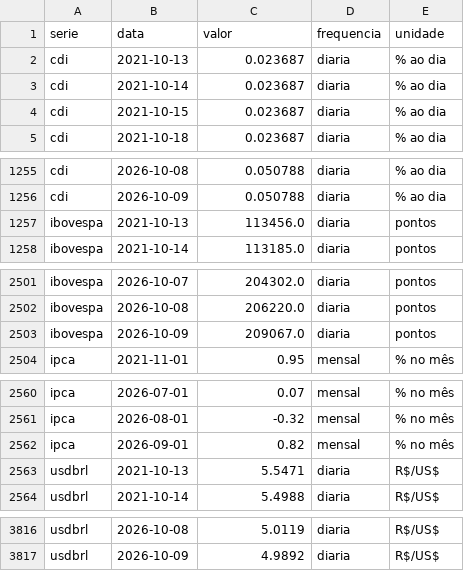
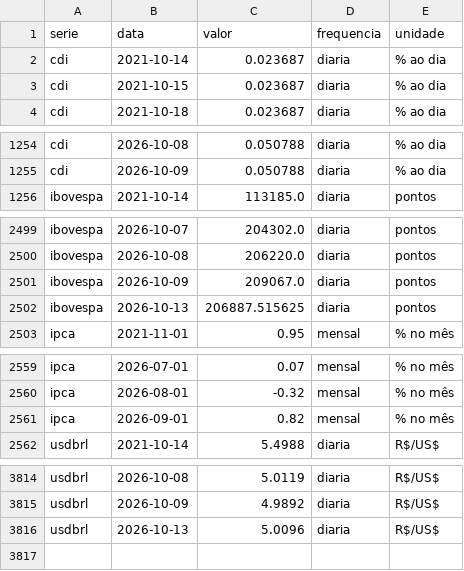
Before and after one commit to christianbicalho/veneto-market-insight, a CSV file: data/curated/indicadores_diarios.csv, drawn as a sheet; only a part is shown, gaps mark what is left out.

```diff
--- a/data/curated/indicadores_diarios.csv
+++ b/data/curated/indicadores_diarios.csv
@@ -1,3 +1,2 @@
 serie,data,valor,frequencia,unidade
-cdi,2021-10-13,0.023687,diaria,% ao dia
 cdi,2021-10-14,0.023687,diaria,% ao dia
@@ -1256,3 +1255,2 @@ cdi,2026-10-08,0.050788,diaria,% ao dia
 cdi,2026-10-09,0.050788,diaria,% ao dia
-ibovespa,2021-10-13,113456.0,diaria,pontos
 ibovespa,2021-10-14,113185.0,diaria,pontos
@@ -2503,2 +2501,3 @@ ibovespa,2026-10-08,206220.0,diaria,pontos
 ibovespa,2026-10-09,209067.0,diaria,pontos
+ibovespa,2026-10-13,206887.515625,diaria,pontos
 ipca,2021-11-01,0.95,mensal,% no mês
@@ -2562,3 +2561,2 @@ ipca,2026-08-01,-0.32,mensal,% no mês
 ipca,2026-09-01,0.82,mensal,% no mês
-usdbrl,2021-10-13,5.5471,diaria,R$/US$
 usdbrl,2021-10-14,5.4988,diaria,R$/US$
@@ -3817 +3815,2 @@ usdbrl,2026-10-08,5.0119,diaria,R$/US$
 usdbrl,2026-10-09,4.9892,diaria,R$/US$
+usdbrl,2026-10-13,5.0096,diaria,R$/US$
```
Also changed, not shown: data/curated/indicadores_mensais.csv, 5 other files.
